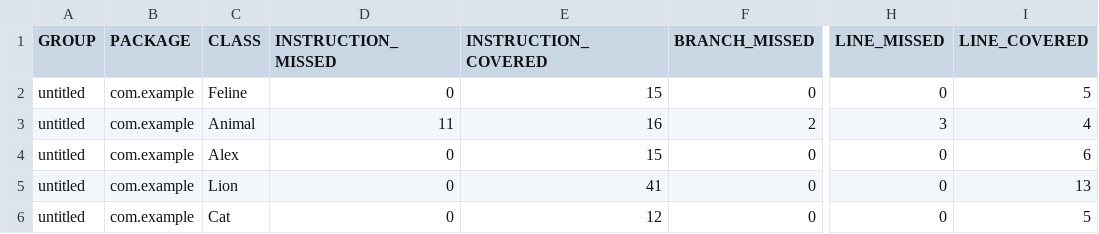
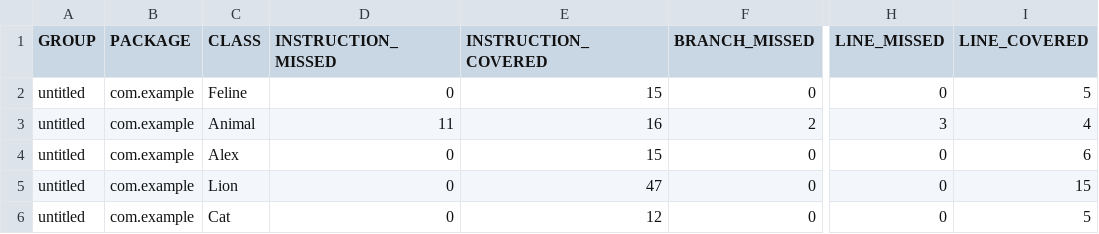
Before and after one commit to polisaeva/qa_java, a CSV file: target/site/jacoco/jacoco.csv, drawn as a sheet; only a part is shown, gaps mark what is left out; the diff names each change by its address in the sheet, - before the commit and + after, or states it on an @@ line.

Commit message:
new jacoco

```diff
--- a/target/site/jacoco/jacoco.csv
+++ b/target/site/jacoco/jacoco.csv
-E5 (INSTRUCTION_COVERED): 41
+E5 (INSTRUCTION_COVERED): 47
-I5 (LINE_COVERED): 13
+I5 (LINE_COVERED): 15
```
Also changed, not shown: 23 other files.
